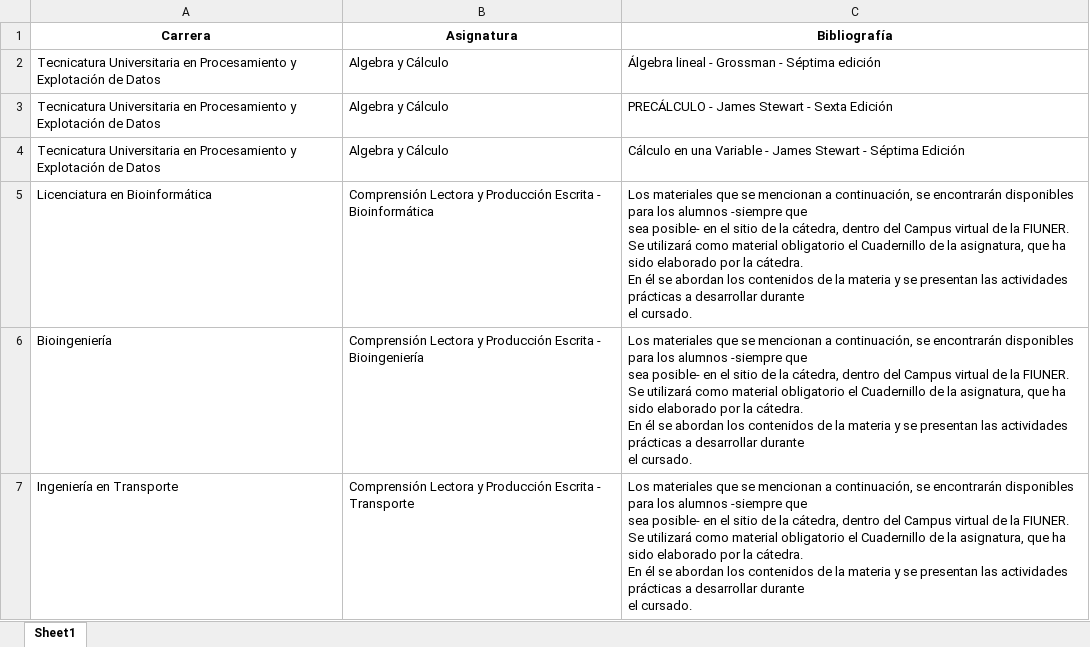
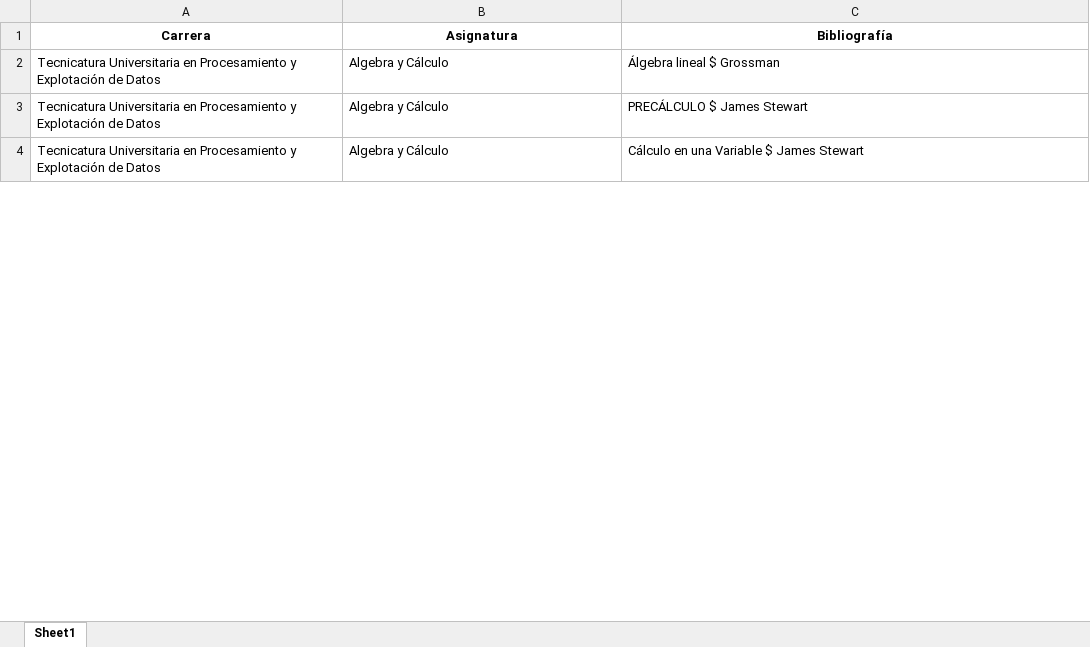
Before and after one commit to axelescalante0/Practica-Biblioteca, an Excel workbook: data/procesados/bibliografia_programas.xlsx, sheet Sheet1, drawn as a sheet; only a part is shown; values as stored, in another font and other column widths than the file's, no borders; ↵ is a line break in a cell; the diff covers the shown part only; the diff names each change by its address in the sheet, - before the commit and + after, or states it on an @@ line.

Commit message:
NOTAS y modificacion de xlsx

```diff
--- a/data/procesados/bibliografia_programas.xlsx (sheet Sheet1)
+++ b/data/procesados/bibliografia_programas.xlsx (sheet Sheet1)
-C2 (Bibliografía): Álgebra lineal - Grossman - Séptima edición
+C2 (Bibliografía): Álgebra lineal $ Grossman
-C3 (Bibliografía): PRECÁLCULO - James Stewart - Sexta Edición
+C3 (Bibliografía): PRECÁLCULO $ James Stewart
-C4 (Bibliografía): …una Variable - James Stewart - Séptima Edición
+C4 (Bibliografía): …una Variable $ James Stewart
-row 5: Licenciatura en Bioinformática | Comprensión Lectora y Producción Escrita - Bioinformática | Los materiales que se mencionan a continuación, se encontrarán disponibles para los alumnos -siempre que ↵ sea posible- en el sitio de la cátedra, dentro del Campus virtual de la FIUNER. ↵ Se utilizará como material obligatorio el Cuadernillo de la asignatura, que ha sido elaborado por la cátedra. ↵ En él se abordan los contenidos de la materia y se presentan las actividades prácticas a desarrollar durante ↵ el cursado.
-row 6: Bioingeniería | Comprensión Lectora y Producción Escrita - Bioingeniería | Los materiales que se mencionan a continuación, se encontrarán disponibles para los alumnos -siempre que ↵ sea posible- en el sitio de la cátedra, dentro del Campus virtual de la FIUNER. ↵ Se utilizará como material obligatorio el Cuadernillo de la asignatura, que ha sido elaborado por la cátedra. ↵ En él se abordan los contenidos de la materia y se presentan las actividades prácticas a desarrollar durante ↵ el cursado.
-row 7: Ingeniería en Transporte | Comprensión Lectora y Producción Escrita - Transporte | Los materiales que se mencionan a continuación, se encontrarán disponibles para los alumnos -siempre que ↵ sea posible- en el sitio de la cátedra, dentro del Campus virtual de la FIUNER. ↵ Se utilizará como material obligatorio el Cuadernillo de la asignatura, que ha sido elaborado por la cátedra. ↵ En él se abordan los contenidos de la materia y se presentan las actividades prácticas a desarrollar durante ↵ el cursado.
```
Also changed, not shown: 1 removed row and 15 edited cells elsewhere in this sheet, 2 other files.
